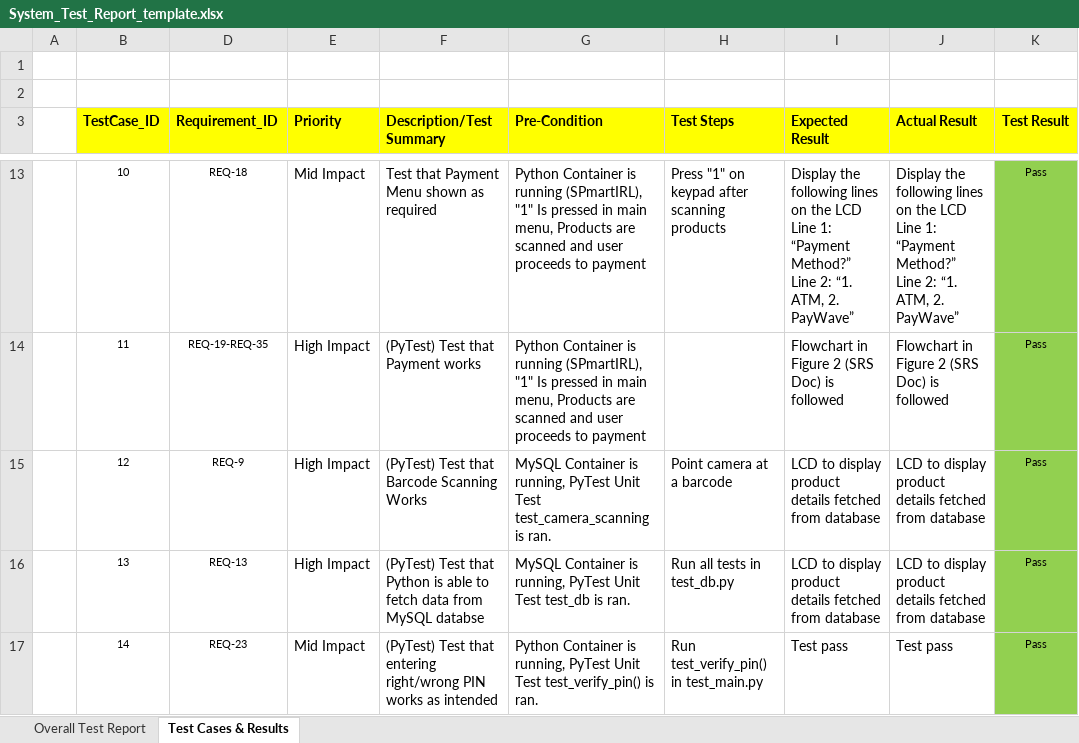
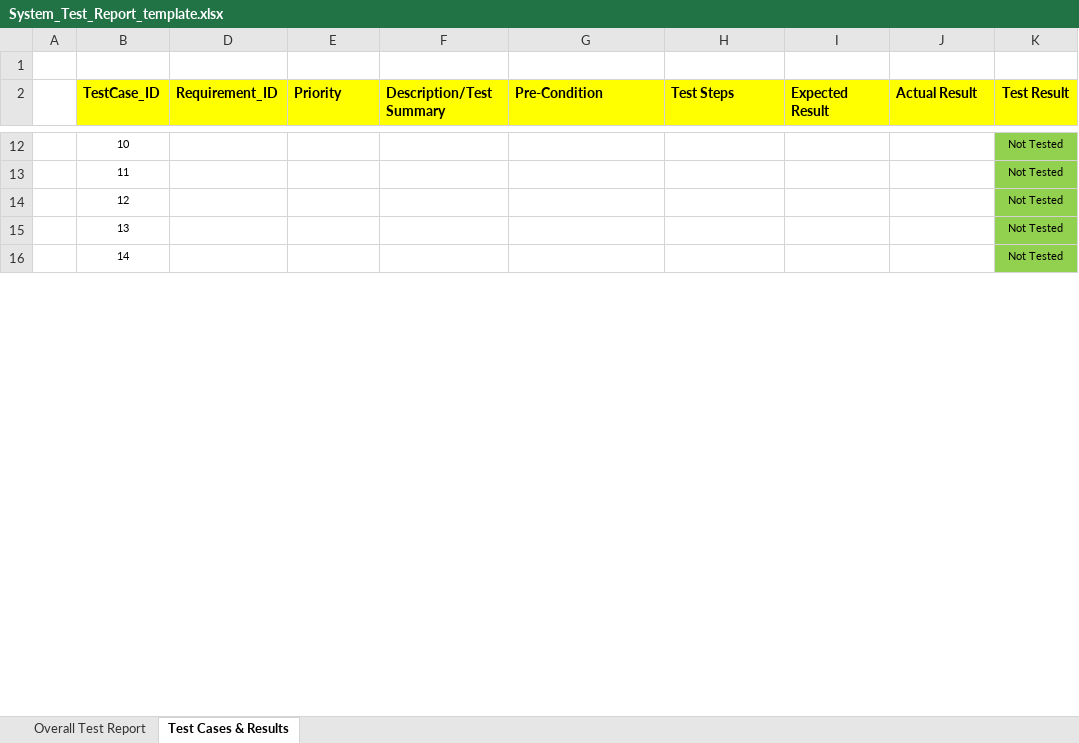
Before and after one commit to koize/spmart, an Excel workbook: docs/System_Test_Report_template.xlsx, sheet Test Cases & Results, drawn as a sheet; only a part is shown, gaps mark what is left out; values as stored, in another font and other column widths than the file's, no borders; conditional formats not drawn; removed rows and columns are numbered as before the commit, all else as after; ↵ is a line break in a cell; the diff covers the shown part only; the diff names each change by its address in the sheet, - before the commit and + after, or states it on an @@ line.

Commit message:
Revert "fill in Test Report, update SRS with contributions"
This reverts commit c8e2ea671d84ccde696b605acd1c153e54861293.

revert commit too wrong branch

```diff
--- a/docs/System_Test_Report_template.xlsx (sheet Test Cases & Results)
+++ b/docs/System_Test_Report_template.xlsx (sheet Test Cases & Results)
-row 2: (empty)
-D12 (Requirement_ID): REQ-18
+D12 (Requirement_ID): (empty)
-E12 (Priority): Mid Impact
+E12 (Priority): (empty)
-F12 (Description/Test Summary): Test that Payment Menu shown as required
+F12 (Description/Test Summary): (empty)
-G12:G13 (Pre-Condition): Python Container is running (SPmartIRL), "1" Is pressed in main menu, Products are scanned and user proceeds to payment
+G12:G13 (Pre-Condition): (empty)
-H12 (Test Steps): Press "1" on keypad after scanning products
+H12 (Test Steps): (empty)
-I12 (Expected Result): Display the following lines on the LCD ↵ Line 1: “Payment Method?” ↵ Line 2: “1. ATM, 2. PayWave”
+I12 (Expected Result): (empty)
-J12 (Actual Result): Display the following lines on the LCD ↵ Line 1: “Payment Method?” ↵ Line 2: “1. ATM, 2. PayWave”
+J12 (Actual Result): (empty)
-K12:K16 (Test Result): Pass
+K12:K16 (Test Result): Not Tested
-D13 (Requirement_ID): REQ-19-REQ-35
+D13 (Requirement_ID): (empty)
-E13:E15 (Priority): High Impact
+E13:E15 (Priority): (empty)
-F13 (Description/Test Summary): (PyTest) Test that Payment works
+F13 (Description/Test Summary): (empty)
-I13 (Expected Result): Flowchart in Figure 2 (SRS Doc) is followed
+I13 (Expected Result): (empty)
-J13 (Actual Result): Flowchart in Figure 2 (SRS Doc) is followed
+J13 (Actual Result): (empty)
-D14 (Requirement_ID): REQ-9
+D14 (Requirement_ID): (empty)
-F14 (Description/Test Summary): (PyTest) Test that Barcode Scanning Works
+F14 (Description/Test Summary): (empty)
-G14 (Pre-Condition): MySQL Container is running, PyTest Unit Test test_camera_scanning is ran.
+G14 (Pre-Condition): (empty)
-H14 (Test Steps): Point camera at a barcode
+H14 (Test Steps): (empty)
-I14:I15 (Expected Result): LCD to display product details fetched from database
+I14:I15 (Expected Result): (empty)
-J14:J15 (Actual Result): LCD to display product details fetched from database
+J14:J15 (Actual Result): (empty)
-D15 (Requirement_ID): REQ-13
+D15 (Requirement_ID): (empty)
-F15 (Description/Test Summary): (PyTest) Test that Python is able to fetch data from MySQL databse
+F15 (Description/Test Summary): (empty)
-G15 (Pre-Condition): MySQL Container is running, PyTest Unit Test test_db is ran.
+G15 (Pre-Condition): (empty)
-H15 (Test Steps): Run all tests in test_db.py
+H15 (Test Steps): (empty)
-D16 (Requirement_ID): REQ-23
+D16 (Requirement_ID): (empty)
-E16 (Priority): Mid Impact
+E16 (Priority): (empty)
-F16 (Description/Test Summary): (PyTest) Test that entering right/wrong PIN works as intended
+F16 (Description/Test Summary): (empty)
-G16 (Pre-Condition): Python Container is running, PyTest Unit Test test_verify_pin() is ran.
+G16 (Pre-Condition): (empty)
-H16 (Test Steps): Run test_verify_pin() in test_main.py
+H16 (Test Steps): (empty)
-I16 (Expected Result): Test pass
+I16 (Expected Result): (empty)
-J16 (Actual Result): Test pass
+J16 (Actual Result): (empty)
```
Also changed, not shown: 5 added rows and 77 edited cells elsewhere in this sheet, sheet Overall Test Report, formulas that keep their value, charts or pictures, 1 other file.
